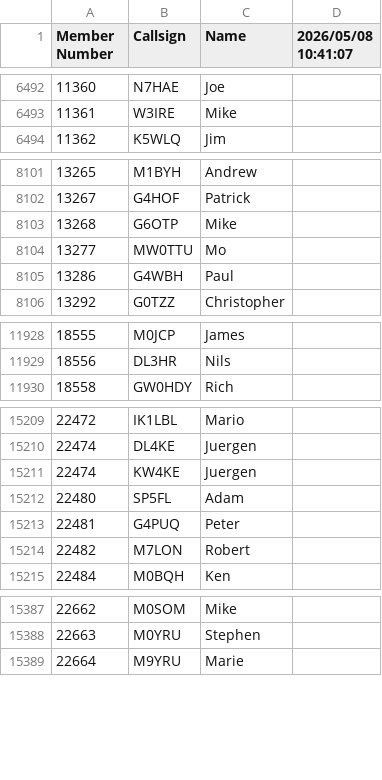
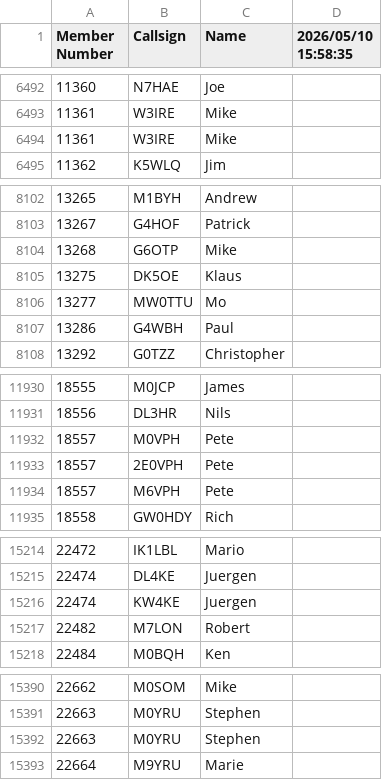
Before and after one commit to bjornekelund/dxlog, a CSV file: fistsspr/fistsmembers.csv, drawn as a sheet; only a part is shown, gaps mark what is left out; the diff covers the shown part only.

```diff
--- a/fistsspr/fistsmembers.csv
+++ b/fistsspr/fistsmembers.csv
@@ -1 +1 @@
-Member Number,Callsign,Name,2026/05/08 10:41:07
+Member Number,Callsign,Name,2026/05/10 15:58:35
@@ -6493,2 +6493,3 @@ Member Number,Callsign,Name,2026/05/08 10:41:07
 11361,W3IRE,Mike
+11361,W3IRE,Mike
 11362,K5WLQ,Jim
@@ -8103,2 +8104,3 @@ Member Number,Callsign,Name,2026/05/08 10:41:07
 13268,G6OTP,Mike
+13275,DK5OE,Klaus
 13277,MW0TTU,Mo
@@ -11929,2 +11931,5 @@ Member Number,Callsign,Name,2026/05/08 10:41:07
 18556,DL3HR,Nils
+18557,M0VPH,Pete
+18557,2E0VPH,Pete
+18557,M6VPH,Pete
 18558,GW0HDY,Rich
@@ -15211,4 +15216,2 @@ Member Number,Callsign,Name,2026/05/08 10:41:07
 22474,KW4KE,Juergen
-22480,SP5FL,Adam
-22481,G4PUQ,Peter
 22482,M7LON,Robert
@@ -15388,2 +15391,3 @@ Member Number,Callsign,Name,2026/05/08 10:41:07
 22663,M0YRU,Stephen
+22663,M0YRU,Stephen
 22664,M9YRU,Marie
```
Also changed, not shown: 1 edited cell elsewhere in this file, 18 other files.
